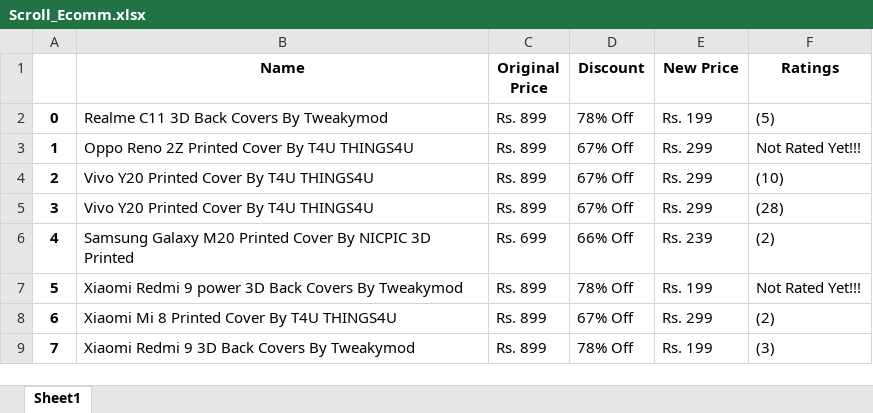
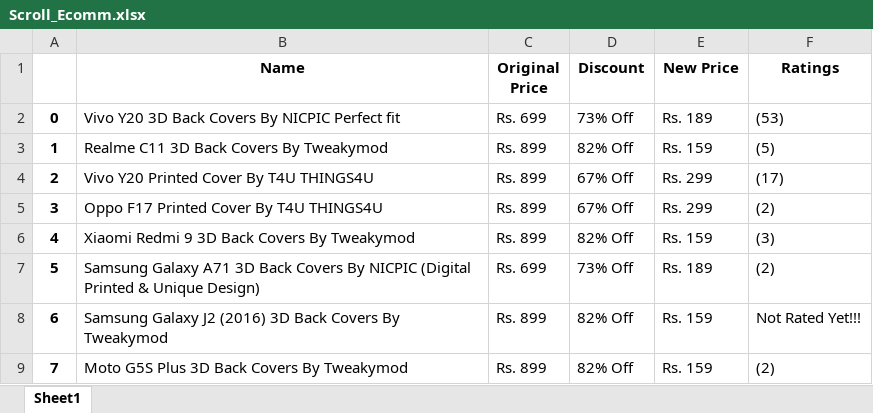
Before and after one commit to TAGV/AutomationTesting, an Excel workbook: Selenium/Scroll_Ecomm.xlsx, sheet Sheet1, drawn as a sheet; only a part is shown; values as stored, in another font and other column widths than the file's, no borders; the diff covers the shown part only; the diff names each change by its address in the sheet, - before the commit and + after, or states it on an @@ line.

Commit message:
Selenium Project

```diff
--- a/Selenium/Scroll_Ecomm.xlsx (sheet Sheet1)
+++ b/Selenium/Scroll_Ecomm.xlsx (sheet Sheet1)
-B2 (Name): Realme C11 3D Back Covers By Tweakymod
+B2 (Name): Vivo Y20 3D Back Covers By NICPIC Perfect fit
-C2 (Original Price): Rs. 899
+C2 (Original Price): Rs. 699
-D2 (Discount): 78% Off
+D2 (Discount): 73% Off
-E2 (New Price): Rs. 199
+E2 (New Price): Rs. 189
-F2 (Ratings): (5)
+F2 (Ratings): (53)
-B3 (Name): Oppo Reno 2Z Printed Cover By T4U THINGS4U
+B3 (Name): Realme C11 3D Back Covers By Tweakymod
-D3 (Discount): 67% Off
+D3 (Discount): 82% Off
-E3 (New Price): Rs. 299
+E3 (New Price): Rs. 159
-F3 (Ratings): Not Rated Yet!!!
+F3 (Ratings): (5)
-F4 (Ratings): (10)
+F4 (Ratings): (17)
-B5 (Name): Vivo Y20 Printed Cover By T4U THINGS4U
+B5 (Name): Oppo F17 Printed Cover By T4U THINGS4U
-F5 (Ratings): (28)
+F5 (Ratings): (2)
-B6 (Name): Samsung Galaxy M20 Printed Cover By NICPIC 3D Printed
+B6 (Name): Xiaomi Redmi 9 3D Back Covers By Tweakymod
-C6 (Original Price): Rs. 699
+C6 (Original Price): Rs. 899
-D6 (Discount): 66% Off
+D6 (Discount): 82% Off
-E6 (New Price): Rs. 239
+E6 (New Price): Rs. 159
-F6 (Ratings): (2)
+F6 (Ratings): (3)
-B7 (Name): Xiaomi Redmi 9 power 3D Back Covers By Tweakymod
+B7 (Name): Samsung Galaxy A71 3D Back Covers By NICPIC (Digital Printed & Unique Design)
-C7 (Original Price): Rs. 899
+C7 (Original Price): Rs. 699
-D7 (Discount): 78% Off
+D7 (Discount): 73% Off
-E7 (New Price): Rs. 199
+E7 (New Price): Rs. 189
-F7 (Ratings): Not Rated Yet!!!
+F7 (Ratings): (2)
-B8 (Name): Xiaomi Mi 8 Printed Cover By T4U THINGS4U
+B8 (Name): Samsung Galaxy J2 (2016) 3D Back Covers By Tweakymod
-D8 (Discount): 67% Off
+D8 (Discount): 82% Off
-E8 (New Price): Rs. 299
+E8 (New Price): Rs. 159
-F8 (Ratings): (2)
+F8 (Ratings): Not Rated Yet!!!
-B9 (Name): Xiaomi Redmi 9 3D Back Covers By Tweakymod
+B9 (Name): Moto G5S Plus 3D Back Covers By Tweakymod
-D9 (Discount): 78% Off
+D9 (Discount): 82% Off
-E9 (New Price): Rs. 199
+E9 (New Price): Rs. 159
-F9 (Ratings): (3)
+F9 (Ratings): (2)
```
Also changed, not shown: 901 edited cells elsewhere in this sheet, 3 other files.
